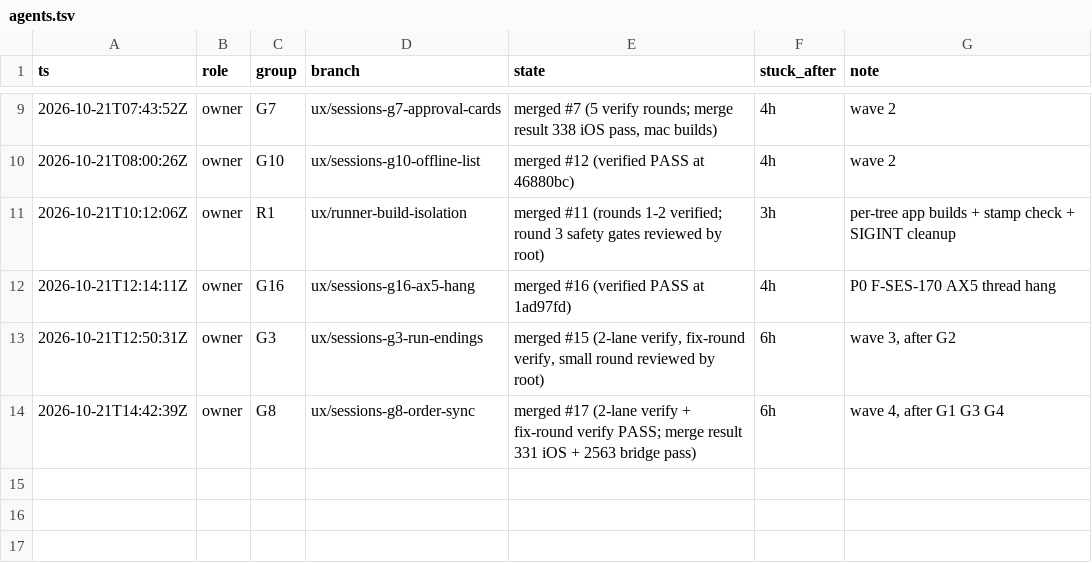
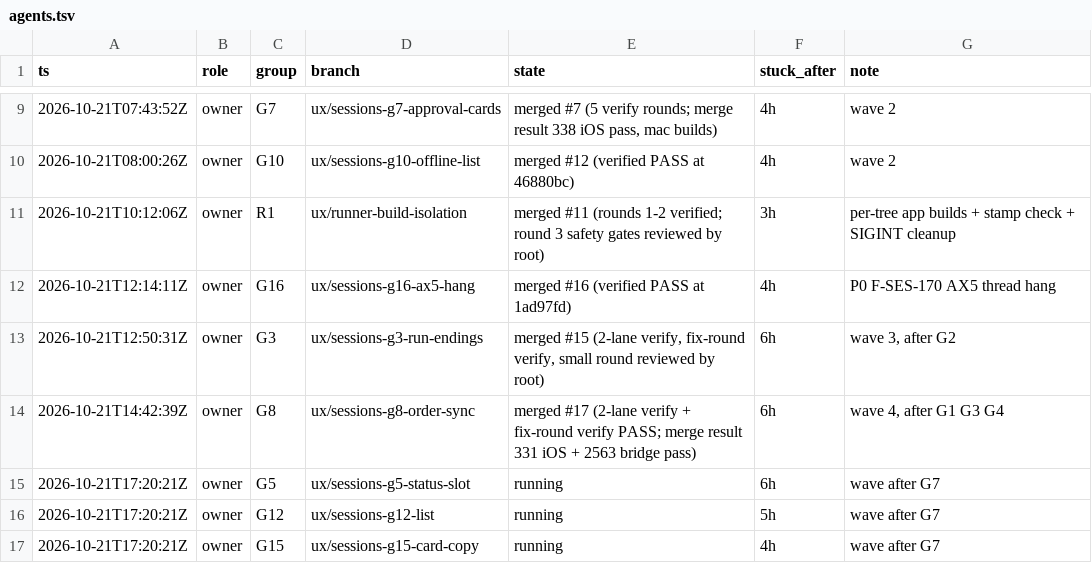
Before and after one commit to IamP5/claudio-bot, a TSV file: docs/ux-program/agents.tsv, drawn as a sheet; only a part is shown, gaps mark what is left out; the diff names each change by its address in the sheet, - before the commit and + after, or states it on an @@ line.

```diff
--- a/docs/ux-program/agents.tsv
+++ b/docs/ux-program/agents.tsv
+row 15: 2026-10-21T17:20:21Z | owner | G5 | ux/sessions-g5-status-slot | running | 6h | wave after G7
+row 16: 2026-10-21T17:20:21Z | owner | G12 | ux/sessions-g12-list | running | 5h | wave after G7
+row 17: 2026-10-21T17:20:21Z | owner | G15 | ux/sessions-g15-card-copy | running | 4h | wave after G7
```
